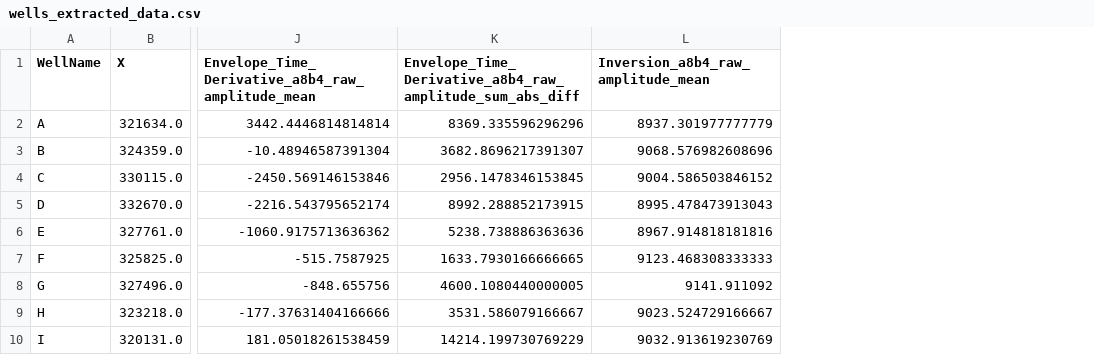
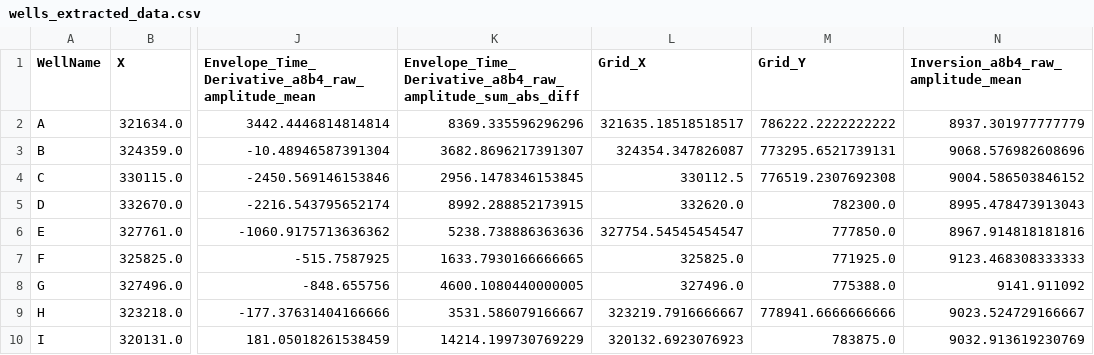
Before and after one commit to Ronald-B-Yan/OTUS_HomeWorks_YanRonald, a CSV file: VKR/wells_extracted_data.csv, drawn as a sheet; only a part is shown, gaps mark what is left out; the diff names each change by its address in the sheet, - before the commit and + after, or states it on an @@ line.

```diff
--- a/VKR/wells_extracted_data.csv
+++ b/VKR/wells_extracted_data.csv
+column L (Grid_X), rows 2-10: 321635.18518518517 | 324354.347826087 | 330112.5 | 332620.0 | 327754.54545454547 | 325825.0 | 327496.0 | 323219.7916666667 | 320132.6923076923
+column M (Grid_Y), rows 2-10: 786222.2222222222 | 773295.6521739131 | 776519.2307692308 | 782300.0 | 777850.0 | 771925.0 | 775388.0 | 778941.6666666666 | 783875.0
```
Also changed, not shown: 19 other files.
